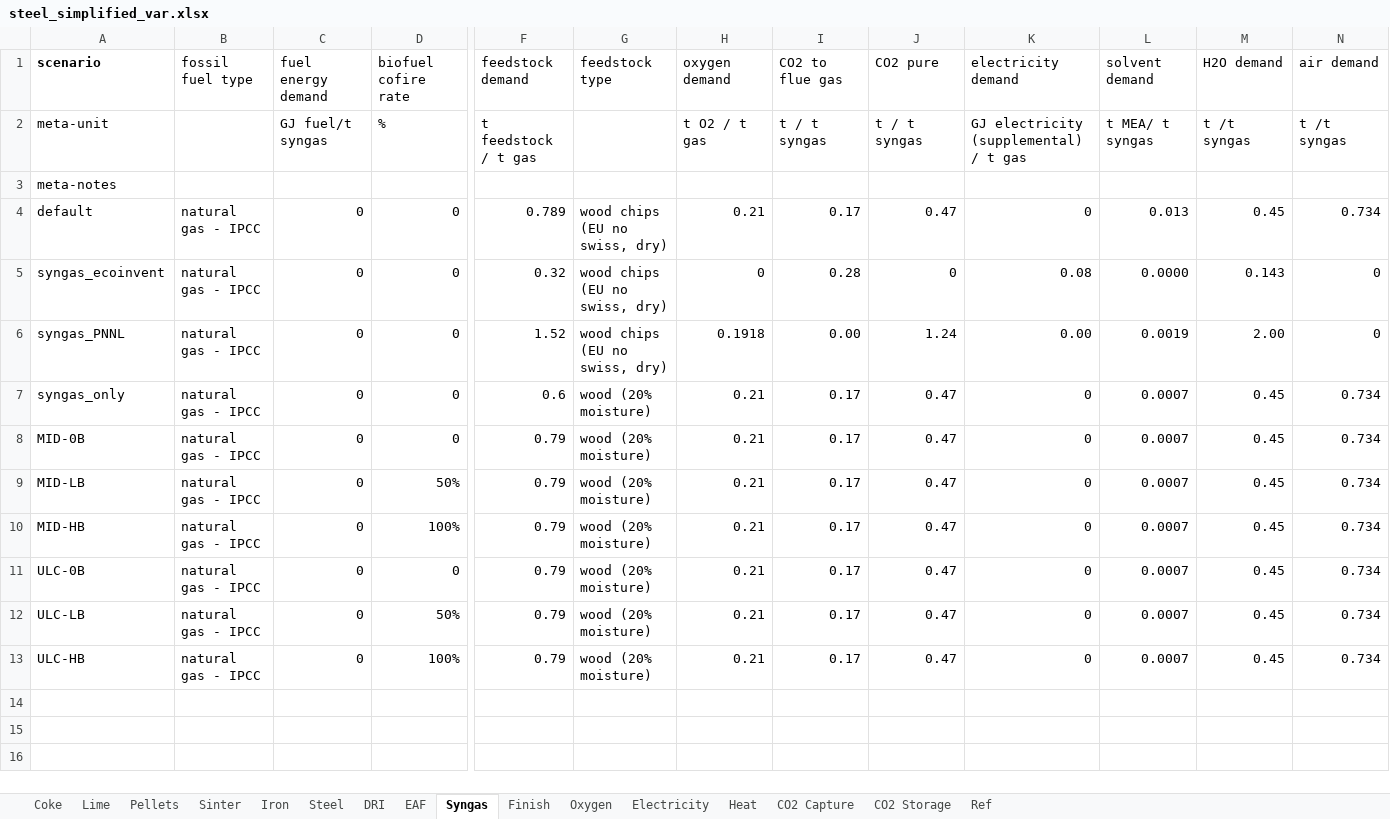
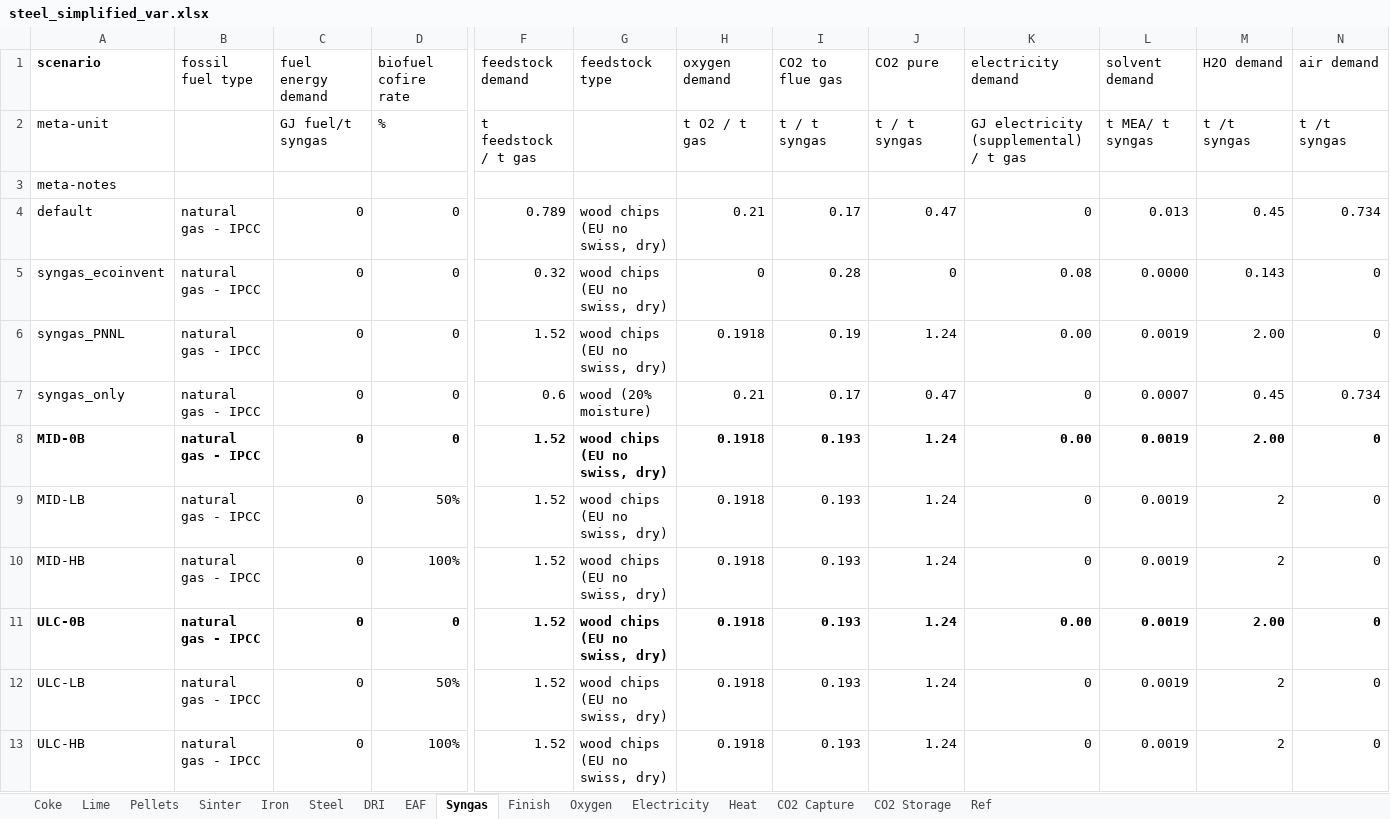
Before and after one commit to concoctions/BlackBlox, an Excel workbook: data/steel/steel_simplified_var.xlsx, sheet Syngas, drawn as a sheet; only a part is shown, gaps mark what is left out; values as stored, in another font and other column widths than the file's, no borders; the diff covers the shown part only; the diff names each change by its address in the sheet, - before the commit and + after, or states it on an @@ line.

```diff
--- a/data/steel/steel_simplified_var.xlsx (sheet Syngas)
+++ b/data/steel/steel_simplified_var.xlsx (sheet Syngas)
-I6 (CO2 to flue gas): 0.00
+I6 (CO2 to flue gas): 0.19
-A8:N8 bold: off
+A8:N8 bold: on
-F8:F13 (feedstock demand): 0.79
+F8:F13 (feedstock demand): 1.52
-G8:G13 (feedstock type): wood (20% moisture)
+G8:G13 (feedstock type): wood chips (EU no swiss, dry)
-H8:H13 (oxygen demand): 0.21
+H8:H13 (oxygen demand): 0.1918
-I8:I13 (CO2 to flue gas): 0.17
+I8:I13 (CO2 to flue gas): 0.193
-J8:J13 (CO2 pure): 0.47
+J8:J13 (CO2 pure): 1.24
-K8 (electricity demand): 0
+K8 (electricity demand): 0.00
-L8:L13 (solvent demand): 0.0007
+L8:L13 (solvent demand): 0.0019
-M8 (H2O demand): 0.45
+M8 (H2O demand): 2.00
-N8:N13 (air demand): 0.734
+N8:N13 (air demand): 0
-M9:M10 (H2O demand): 0.45
+M9:M10 (H2O demand): 2
-A11:N11 bold: off
+A11:N11 bold: on
-K11 (electricity demand): 0
+K11 (electricity demand): 0.00
-M11 (H2O demand): 0.45
+M11 (H2O demand): 2.00
-M12:M13 (H2O demand): 0.45
+M12:M13 (H2O demand): 2
```
Also changed, not shown: cell formats elsewhere in this sheet, sheet Sinter, sheet CO2 Capture, sheet Heat, sheet Electricity, sheet Iron, formulas that keep their value, hidden cells, data/shared/fuels.xlsx, data/steel/steel_simplified_calcs.xlsx.
